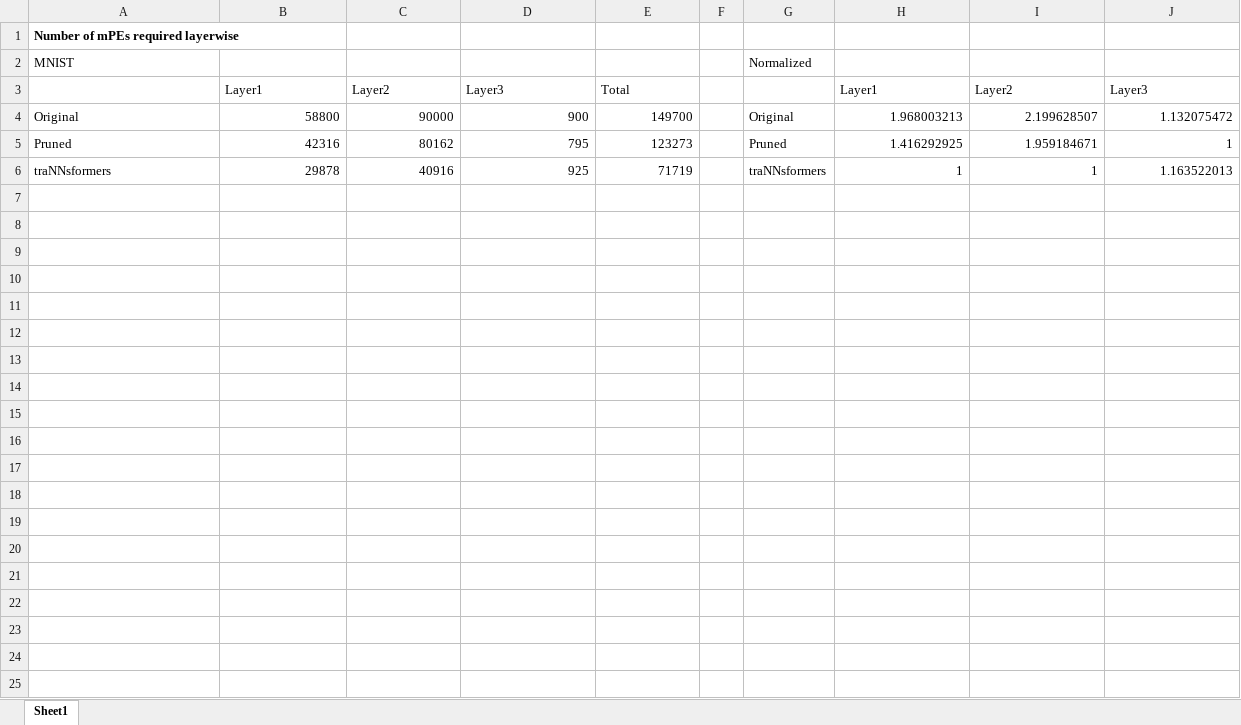
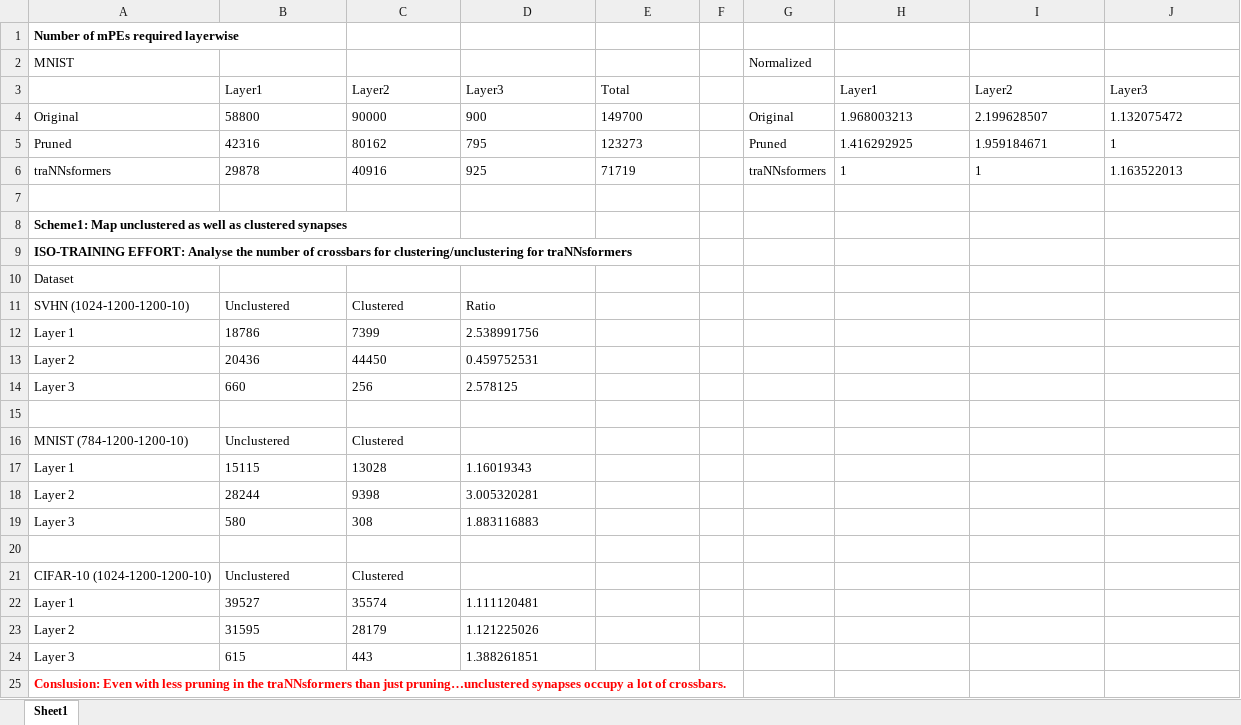
Before and after one commit to Aayush-Ankit/traNNsformers, an Excel workbook: output/result.xlsx, sheet Sheet1, drawn as a sheet; values as stored, in another font and other column widths than the file's, no borders; the diff names each change by its address in the sheet, - before the commit and + after, or states it on an @@ line.

Commit message:
traNNsformers - Approach 1 1 Updated

```diff
--- a/output/result.xlsx (sheet Sheet1)
+++ b/output/result.xlsx (sheet Sheet1)
-B4:E6 alignment: right
+B4:E6 alignment: left
-H4:J6 alignment: right
+H4:J6 alignment: left
+row 7: (empty)
+row 8: Scheme1: Map unclustered as well as clustered synapses
+row 9: ISO-TRAINING EFFORT: Analyse the number of crossbars for clustering/unclustering for traNNsformers
+row 10: Dataset
+row 11: SVHN (1024-1200-1200-10) | Unclustered | Clustered | Ratio
+row 12: Layer 1 | 18786 | 7399 | 2.538991756
+row 13: Layer 2 | 20436 | 44450 | 0.459752531
+row 14: Layer 3 | 660 | 256 | 2.578125
+row 15: (empty)
+row 16: MNIST (784-1200-1200-10) | Unclustered | Clustered
+row 17: Layer 1 | 15115 | 13028 | 1.16019343
+row 18: Layer 2 | 28244 | 9398 | 3.005320281
+row 19: Layer 3 | 580 | 308 | 1.883116883
+row 20: (empty)
+row 21: CIFAR-10 (1024-1200-1200-10) | Unclustered | Clustered
+row 22: Layer 1 | 39527 | 35574 | 1.111120481
+row 23: Layer 2 | 31595 | 28179 | 1.121225026
+row 24: Layer 3 | 615 | 443 | 1.388261851
+row 25: Conslusion: Even with less pruning in the traNNsformers than just pruning…unclustered synapses occupy a lot of crossbars.
```
Also changed, not shown: 15 other files.
